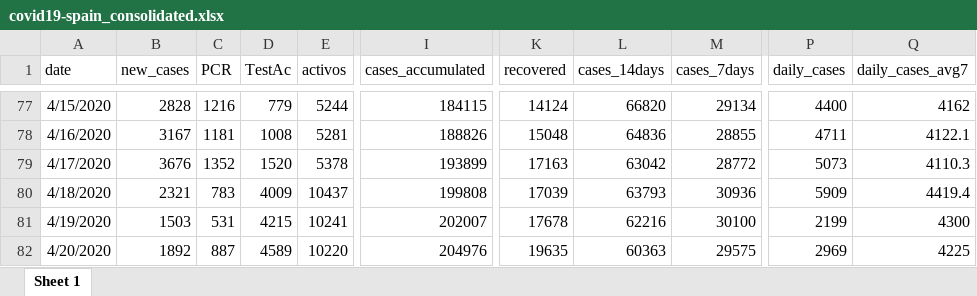
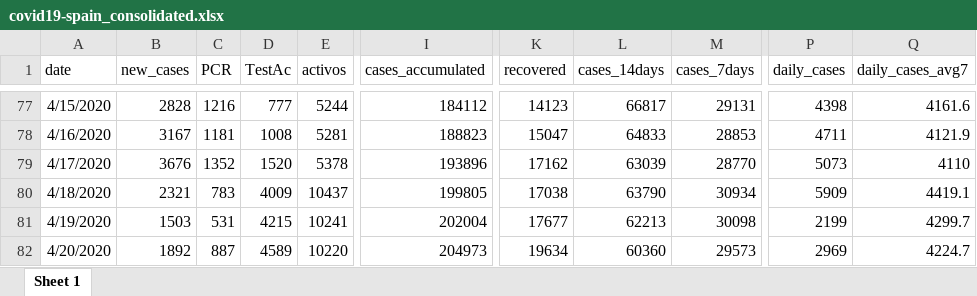
Before and after one commit to montera34/escovid19data, an Excel workbook: data/output/covid19-spain_consolidated.xlsx, sheet Sheet 1, drawn as a sheet; only a part is shown, gaps mark what is left out; values as stored, in another font and other column widths than the file's, no borders; the diff covers the shown part only; the diff names each change by its address in the sheet, - before the commit and + after, or states it on an @@ line.

```diff
--- a/data/output/covid19-spain_consolidated.xlsx (sheet Sheet 1)
+++ b/data/output/covid19-spain_consolidated.xlsx (sheet Sheet 1)
-D77 (TestAc): 779
+D77 (TestAc): 777
-I77 (cases_accumulated): 184115
+I77 (cases_accumulated): 184112
-K77 (recovered): 14124
+K77 (recovered): 14123
-L77 (cases_14days): 66820
+L77 (cases_14days): 66817
-M77 (cases_7days): 29134
+M77 (cases_7days): 29131
-P77 (daily_cases): 4400
+P77 (daily_cases): 4398
-Q77 (daily_cases_avg7): 4162
+Q77 (daily_cases_avg7): 4161.6
-I78 (cases_accumulated): 188826
+I78 (cases_accumulated): 188823
-K78 (recovered): 15048
+K78 (recovered): 15047
-L78 (cases_14days): 64836
+L78 (cases_14days): 64833
-M78 (cases_7days): 28855
+M78 (cases_7days): 28853
-Q78 (daily_cases_avg7): 4122.1
+Q78 (daily_cases_avg7): 4121.9
-I79 (cases_accumulated): 193899
+I79 (cases_accumulated): 193896
-K79 (recovered): 17163
+K79 (recovered): 17162
-L79 (cases_14days): 63042
+L79 (cases_14days): 63039
-M79 (cases_7days): 28772
+M79 (cases_7days): 28770
-Q79 (daily_cases_avg7): 4110.3
+Q79 (daily_cases_avg7): 4110
-I80 (cases_accumulated): 199808
+I80 (cases_accumulated): 199805
-K80 (recovered): 17039
+K80 (recovered): 17038
-L80 (cases_14days): 63793
+L80 (cases_14days): 63790
-M80 (cases_7days): 30936
+M80 (cases_7days): 30934
-Q80 (daily_cases_avg7): 4419.4
+Q80 (daily_cases_avg7): 4419.1
-I81 (cases_accumulated): 202007
+I81 (cases_accumulated): 202004
-K81 (recovered): 17678
+K81 (recovered): 17677
-L81 (cases_14days): 62216
+L81 (cases_14days): 62213
-M81 (cases_7days): 30100
+M81 (cases_7days): 30098
-Q81 (daily_cases_avg7): 4300
+Q81 (daily_cases_avg7): 4299.7
-I82 (cases_accumulated): 204976
+I82 (cases_accumulated): 204973
-K82 (recovered): 19635
+K82 (recovered): 19634
-L82 (cases_14days): 60363
+L82 (cases_14days): 60360
-M82 (cases_7days): 29575
+M82 (cases_7days): 29573
-Q82 (daily_cases_avg7): 4225
+Q82 (daily_cases_avg7): 4224.7
```
Also changed, not shown: 1 added row and 823 edited cells elsewhere in this sheet, data/output/covid19-ccaa-spain_consolidated.xlsx, 7 other files.
